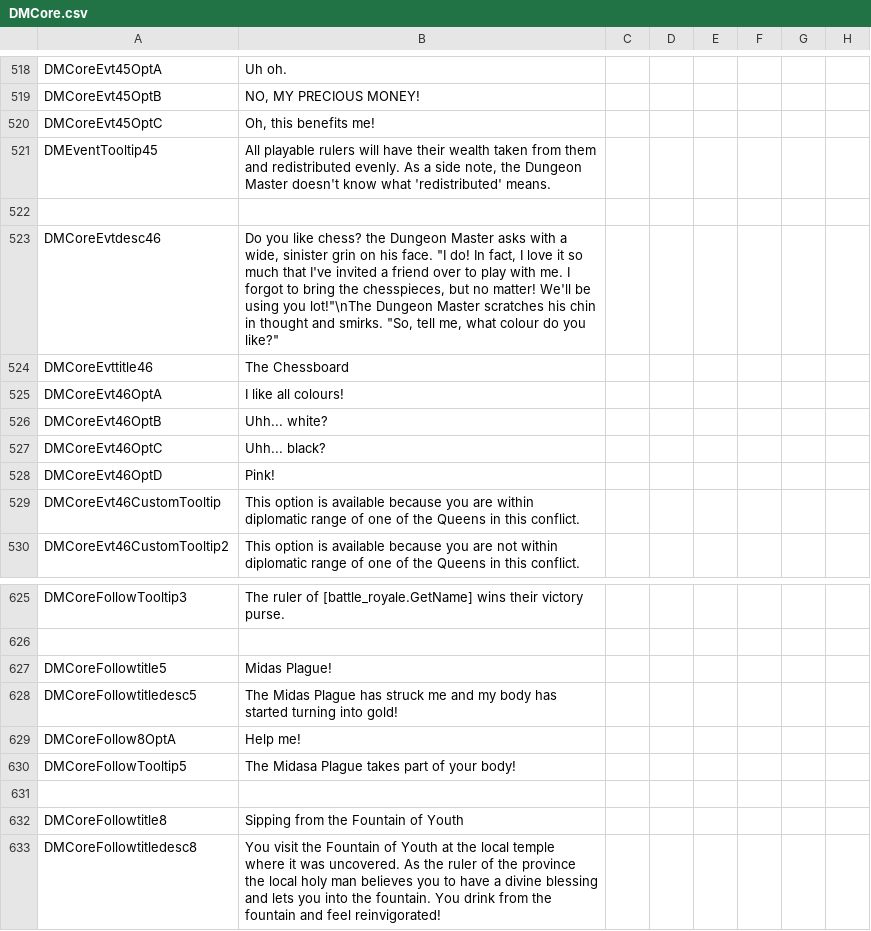
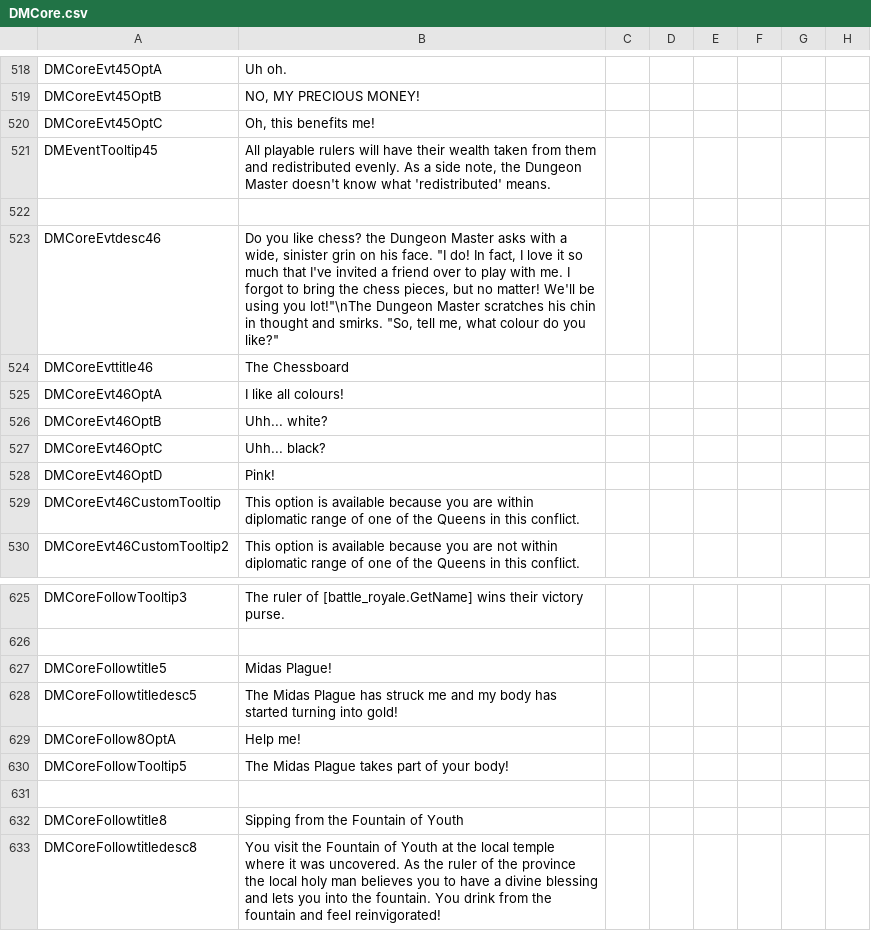
Before and after one commit to MrSamuelStreamer/Dungeon-Master-Dev, a CSV file: Dungeon-Master/localisation/DMCore.csv, drawn as a sheet; only a part is shown, gaps mark what is left out; the diff covers the shown part only; the diff names each change by its address in the sheet, - before the commit and + after, or states it on an @@ line.

```diff
--- a/Dungeon-Master/localisation/DMCore.csv
+++ b/Dungeon-Master/localisation/DMCore.csv
-B523: …bring the chesspieces, but no…
+B523: …bring the chess pieces, but no…
-B630: The Midasa Plague takes part of your body!
+B630: The Midas Plague takes part of your body!
```
Also changed, not shown: 10 edited cells elsewhere in this file.
